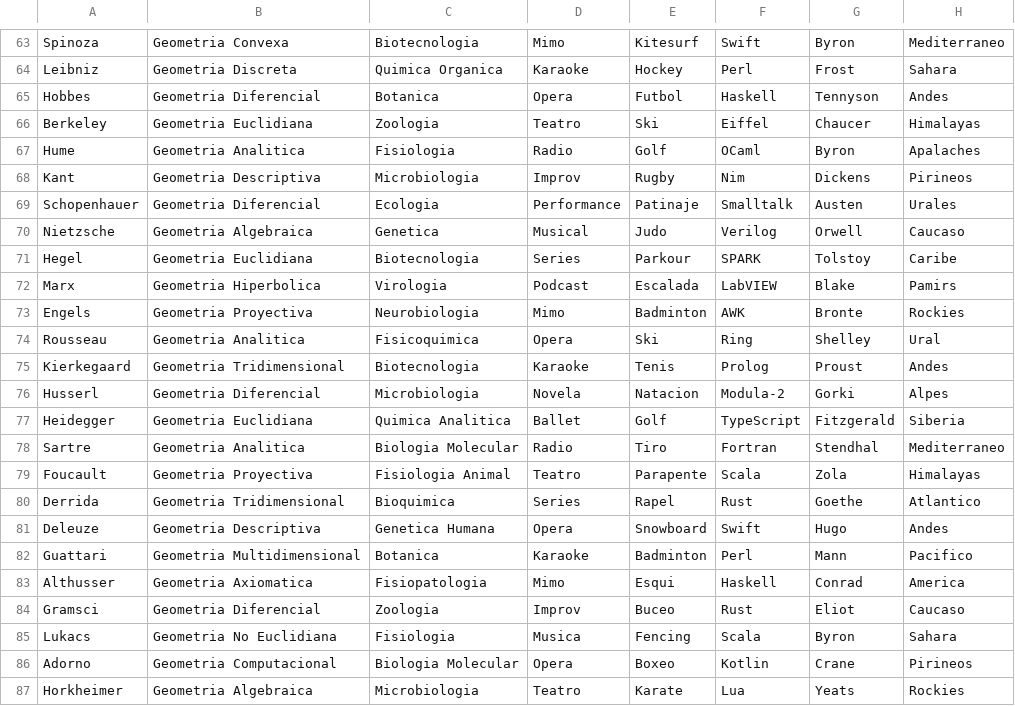
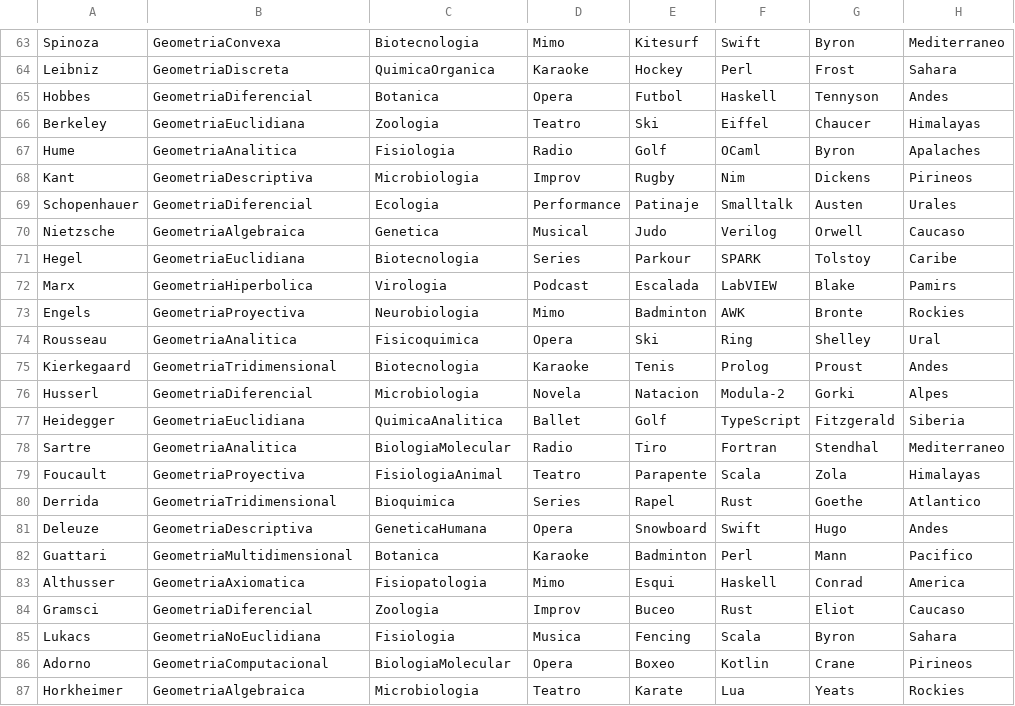
Before and after one commit to Jeronimo-Cordoba01/Pygame-Ahorcado, a CSV file: Recursos/Archivos/tematicas_palabras.csv, drawn as a sheet; only a part is shown, gaps mark what is left out; the diff covers the shown part only; the diff names each change by its address in the sheet, - before the commit and + after, or states it on an @@ line.

```diff
--- a/Recursos/Archivos/tematicas_palabras.csv
+++ b/Recursos/Archivos/tematicas_palabras.csv
-B63: Geometria Convexa
+B63: GeometriaConvexa
-B64: Geometria Discreta
+B64: GeometriaDiscreta
-C64: Quimica Organica
+C64: QuimicaOrganica
-B65: Geometria Diferencial
+B65: GeometriaDiferencial
-B66: Geometria Euclidiana
+B66: GeometriaEuclidiana
-B67: Geometria Analitica
+B67: GeometriaAnalitica
-B68: Geometria Descriptiva
+B68: GeometriaDescriptiva
-B69: Geometria Diferencial
+B69: GeometriaDiferencial
-B70: Geometria Algebraica
+B70: GeometriaAlgebraica
-B71: Geometria Euclidiana
+B71: GeometriaEuclidiana
-B72: Geometria Hiperbolica
+B72: GeometriaHiperbolica
-B73: Geometria Proyectiva
+B73: GeometriaProyectiva
-B74: Geometria Analitica
+B74: GeometriaAnalitica
-B75: Geometria Tridimensional
+B75: GeometriaTridimensional
-B76: Geometria Diferencial
+B76: GeometriaDiferencial
-B77: Geometria Euclidiana
+B77: GeometriaEuclidiana
-C77: Quimica Analitica
+C77: QuimicaAnalitica
-B78: Geometria Analitica
+B78: GeometriaAnalitica
-C78: Biologia Molecular
+C78: BiologiaMolecular
-B79: Geometria Proyectiva
+B79: GeometriaProyectiva
-C79: Fisiologia Animal
+C79: FisiologiaAnimal
-B80: Geometria Tridimensional
+B80: GeometriaTridimensional
-B81: Geometria Descriptiva
+B81: GeometriaDescriptiva
-C81: Genetica Humana
+C81: GeneticaHumana
-B82: Geometria Multidimensional
+B82: GeometriaMultidimensional
-B83: Geometria Axiomatica
+B83: GeometriaAxiomatica
-B84: Geometria Diferencial
+B84: GeometriaDiferencial
-B85: Geometria No Euclidiana
+B85: GeometriaNoEuclidiana
-B86: Geometria Computacional
+B86: GeometriaComputacional
-C86: Biologia Molecular
+C86: BiologiaMolecular
-B87: Geometria Algebraica
+B87: GeometriaAlgebraica
```
Also changed, not shown: 93 edited cells elsewhere in this file, 2 other files.
